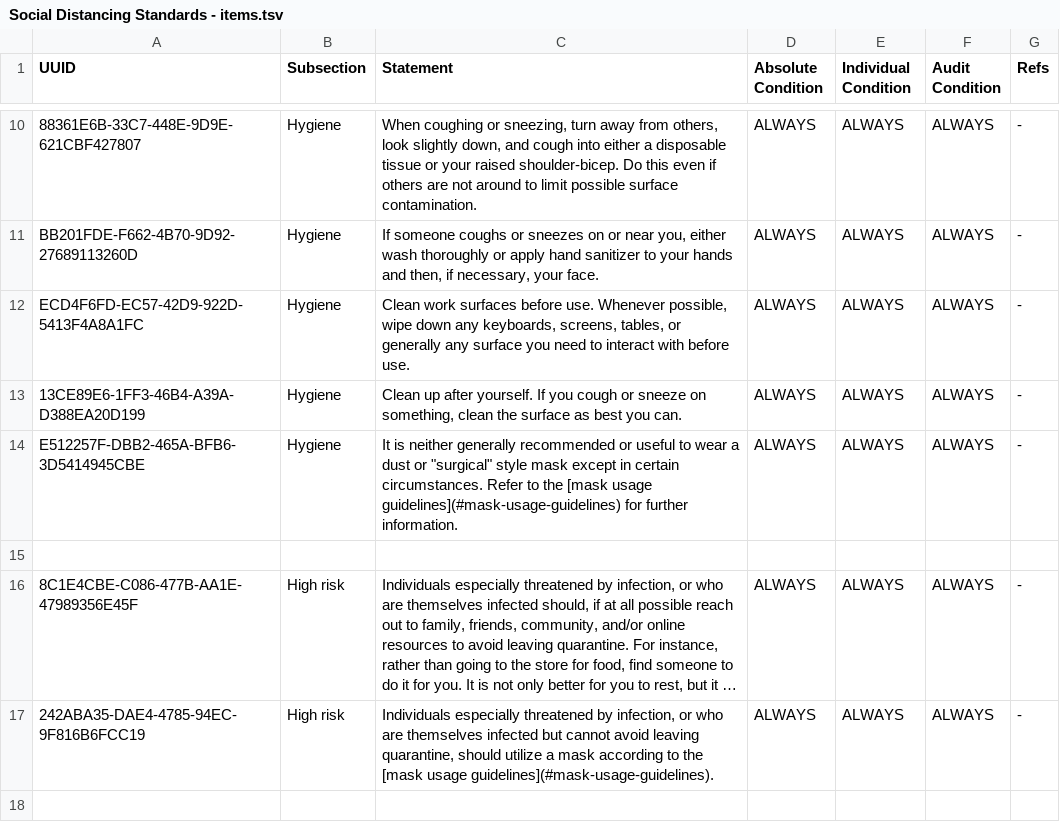
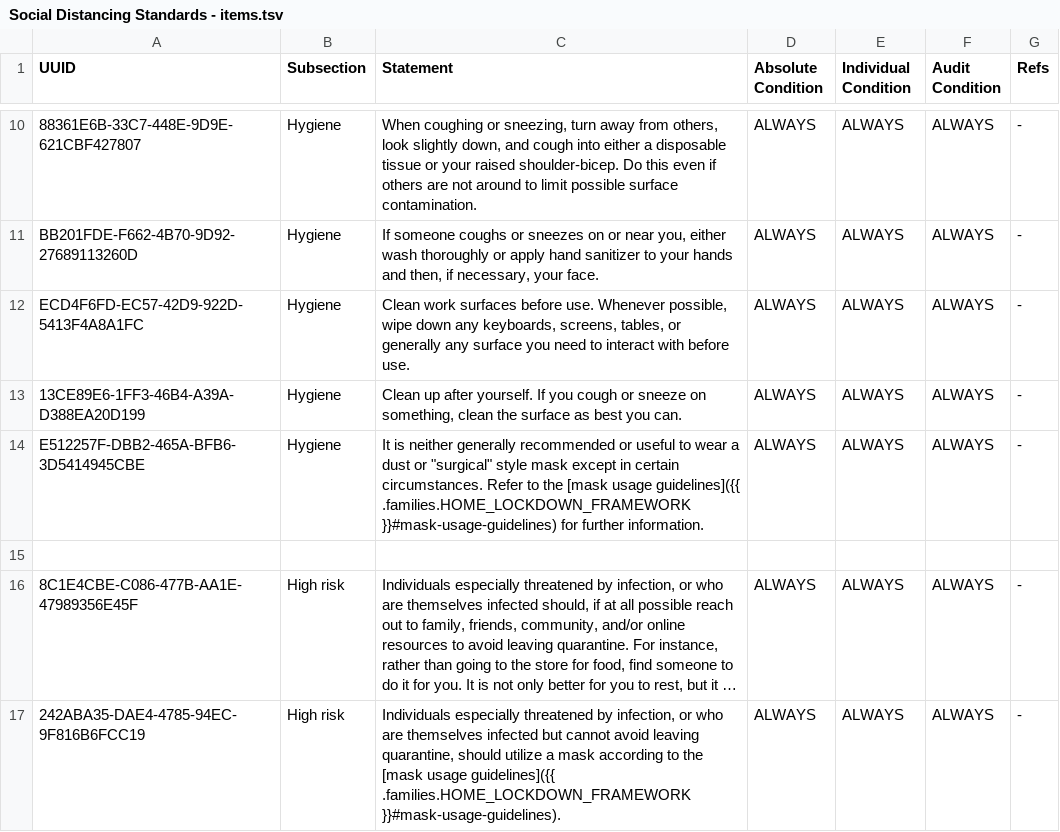
Before and after one commit to liquid-labs/policy-home-lockdown, a TSV file: policy/families/standards/Social Distancing Standards - items.tsv, drawn as a sheet; only a part is shown, gaps mark what is left out; long unchanged cells end in …; the diff names each change by its address in the sheet, - before the commit and + after, or states it on an @@ line.

Commit message:
fleshed out isolation procedures; moved/updated mask guidelines; added glove and gown

```diff
--- a/policy/families/standards/Social Distancing Standards - items.tsv
+++ b/policy/families/standards/Social Distancing Standards - items.tsv
-C14 (Statement): …[mask usage guidelines](#mask-usage-guidelines) for further…
+C14 (Statement): …[mask usage guidelines]({{ .families.HOME_LOCKDOWN_FRAMEWORK }}#mask-usage-guidelines) for further…
-C17 (Statement): …[mask usage guidelines](#mask-usage-guidelines).
+C17 (Statement): …[mask usage guidelines]({{ .families.HOME_LOCKDOWN_FRAMEWORK }}#mask-usage-guidelines).
```
Also changed, not shown: 3 other files.
